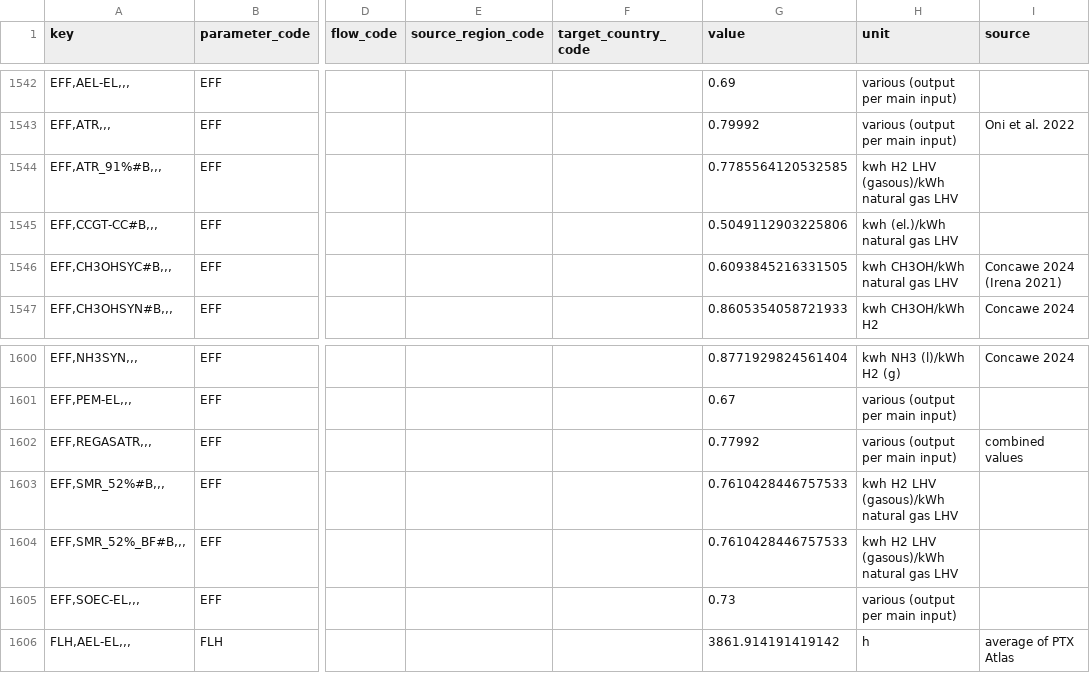
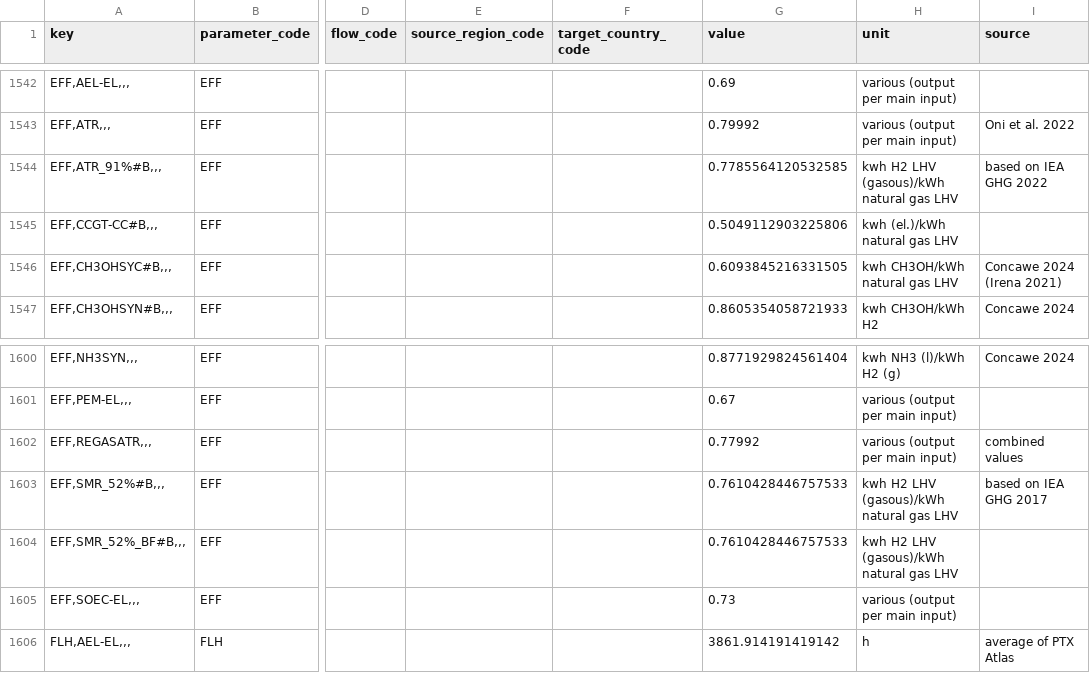
Before and after one commit to agoenergy/ptx-boa, a CSV file: ptxboa/data/2030_high.csv, drawn as a sheet; only a part is shown, gaps mark what is left out; the diff covers the shown part only; the diff names each change by its address in the sheet, - before the commit and + after, or states it on an @@ line.

Commit message:
fix small data errors #867

```diff
--- a/ptxboa/data/2030_high.csv
+++ b/ptxboa/data/2030_high.csv
-I1544 (source): (empty)
+I1544 (source): based on IEA GHG 2022
-I1603 (source): (empty)
+I1603 (source): based on IEA GHG 2017
```
Also changed, not shown: 7 edited cells elsewhere in this file, ptxboa/data/2030_low.csv, ptxboa/data/2030_medium.csv, 3 other files.
